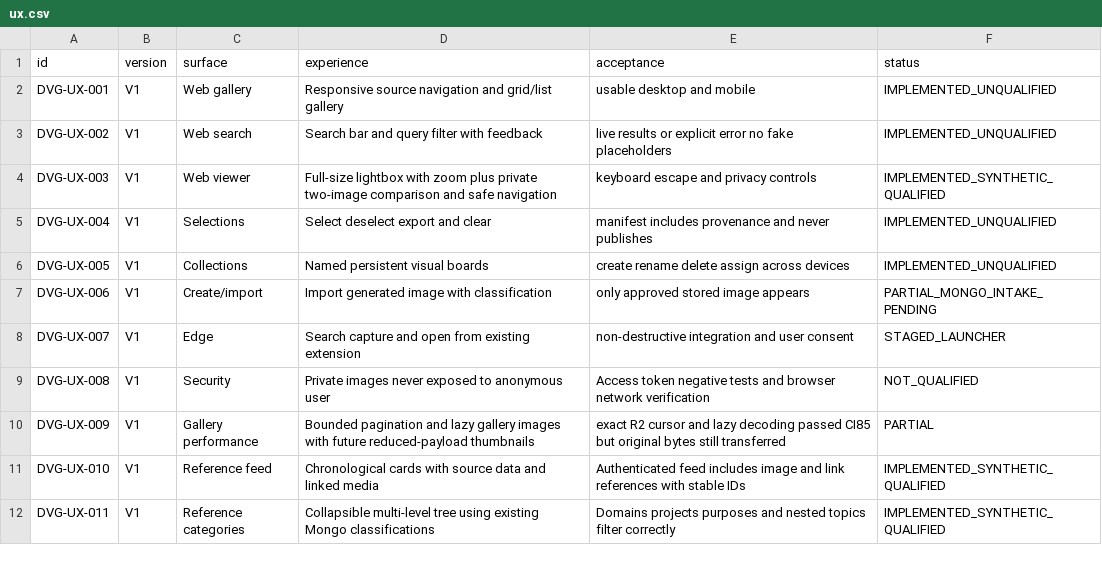
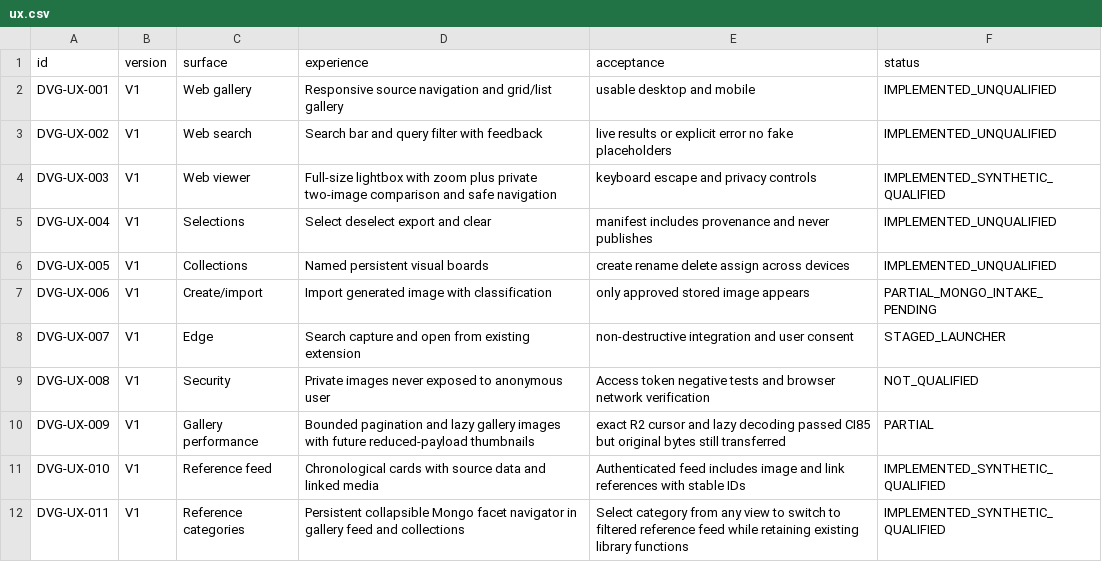
Before and after one commit to julian-passebecq/datapass-visual-gallery, a CSV file: spec/ux.csv, drawn as a sheet.

Commit message:
acceptance: persist VS Code-style category tree across all app modes

```diff
--- a/spec/ux.csv
+++ b/spec/ux.csv
@@ -11,2 +11,2 @@ DVG-UX-009,V1,Gallery performance,Bounded pagination and lazy gallery images wit
 DVG-UX-010,V1,Reference feed,Chronological cards with source data and linked media,Authenticated feed includes image and link references with stable IDs,IMPLEMENTED_SYNTHETIC_QUALIFIED
-DVG-UX-011,V1,Reference categories,Collapsible multi-level tree using existing Mongo classifications,Domains projects purposes and nested topics filter correctly,IMPLEMENTED_SYNTHETIC_QUALIFIED
+DVG-UX-011,V1,Reference categories,Persistent collapsible Mongo facet navigator in gallery feed and collections,Select category from any view to switch to filtered reference feed while retaining existing library functions,IMPLEMENTED_SYNTHETIC_QUALIFIED
```
